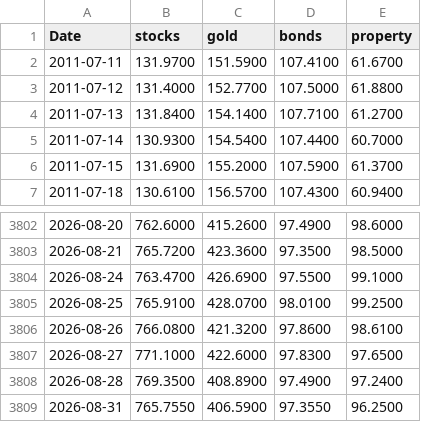
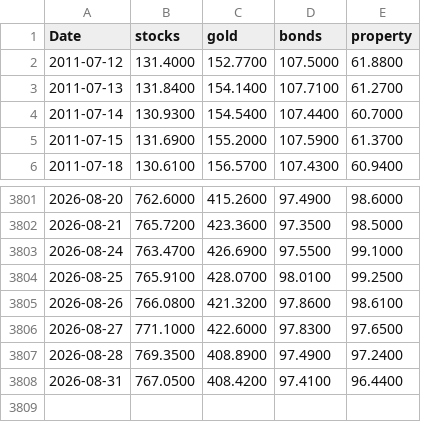
Before and after one commit to stephanlivera/btc-pl, a CSV file: assets_daily.csv, drawn as a sheet; only a part is shown, gaps mark what is left out.

```diff
--- a/assets_daily.csv
+++ b/assets_daily.csv
@@ -1,3 +1,2 @@
 Date,stocks,gold,bonds,property
-2011-07-11,131.9700,151.5900,107.4100,61.6700
 2011-07-12,131.4000,152.7700,107.5000,61.8800
@@ -3808,2 +3807,2 @@ Date,stocks,gold,bonds,property
 2026-08-28,769.3500,408.8900,97.4900,97.2400
-2026-08-31,765.7550,406.5900,97.3550,96.2500
+2026-08-31,767.0500,408.4200,97.4100,96.4400
```
Also changed, not shown: btc_daily.csv.
